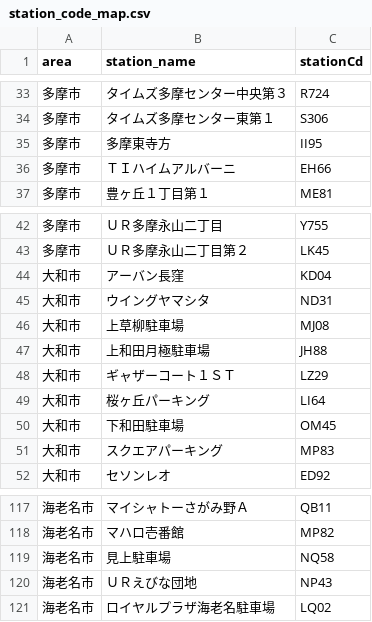
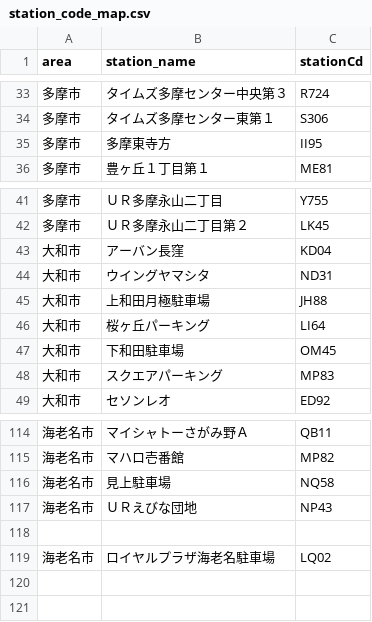
Before and after one commit to rkworks2025-coder/yoyaku, a CSV file: station_code_map.csv, drawn as a sheet; only a part is shown, gaps mark what is left out; removed rows and columns are numbered as before the commit, all else as after; the diff names each change by its address in the sheet, - before the commit and + after, or states it on an @@ line.

```diff
--- a/station_code_map.csv
+++ b/station_code_map.csv
-row 36: 多摩市 | ＴＩハイムアルバーニ | EH66
-row 46: 大和市 | 上草柳駐車場 | MJ08
-row 48: 大和市 | ギャザーコート１ＳＴ | LZ29
+row 118: (empty)
```
